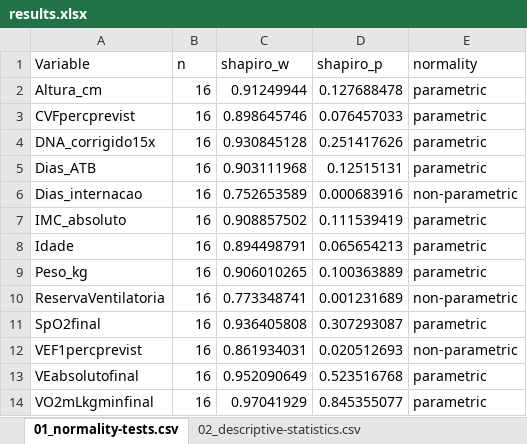
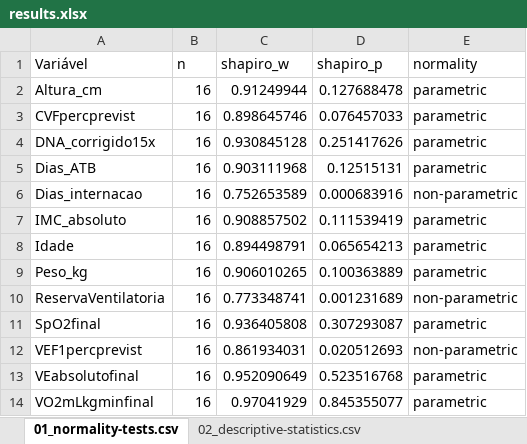
Before and after one commit to guicbrito/stats-clinical-trial, an Excel workbook: output/results.xlsx, sheet 01_normality-tests.csv, drawn as a sheet; values as stored, in another font and other column widths than the file's, no borders; the diff names each change by its address in the sheet, - before the commit and + after, or states it on an @@ line.

```diff
--- a/output/results.xlsx (sheet 01_normality-tests.csv)
+++ b/output/results.xlsx (sheet 01_normality-tests.csv)
-A1: Variable
+A1: Variável
```
Also changed, not shown: sheet 06_variables-correlations.csv, sheet 07_DNA_corrigido15x-corrs.csv, sheet 04_group-differences.csv, sheet 05_differences-by-age.csv, sheet 03_cat-variables-frequency.csv, sheet 02_descriptive-statistics.csv, 8 other files.
